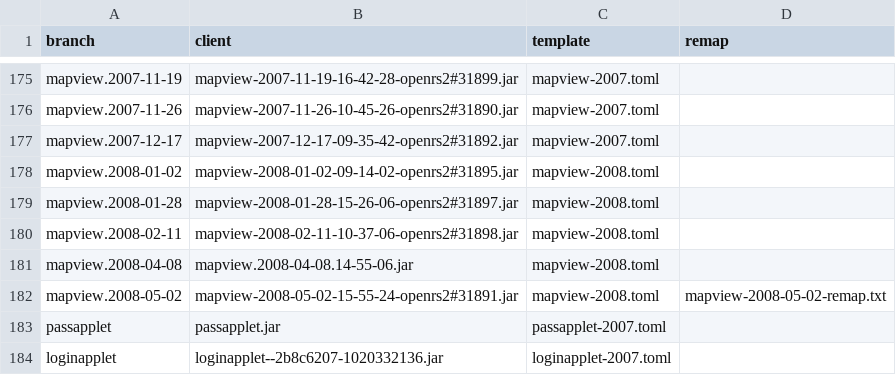
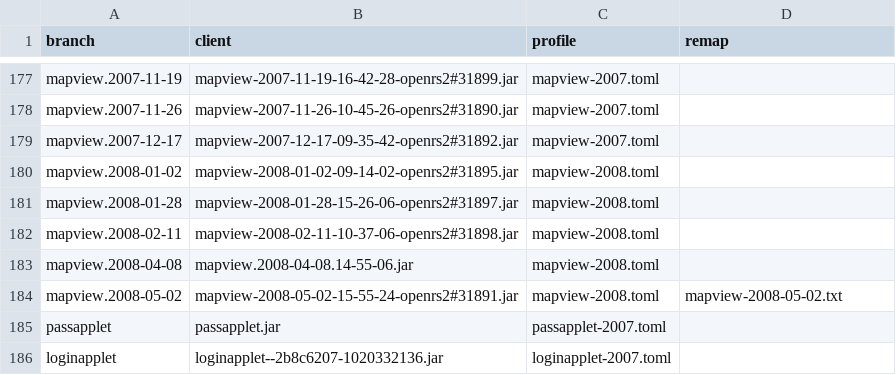
Before and after one commit to RuneWiki/rs-deob, a CSV file: deob.csv, drawn as a sheet; only a part is shown, gaps mark what is left out; the diff covers the shown part only.

Commit message:
chore: Reorganized profiles/remaps

```diff
--- a/deob.csv
+++ b/deob.csv
@@ -1 +1 @@
-branch,client,template,remap
+branch,client,profile,remap
@@ -181,3 +183,3 @@ mapview.2008-02-11,mapview-2008-02-11-10-37-06-openrs2#31898.jar,mapview-2008.to
 mapview.2008-04-08,mapview.2008-04-08.14-55-06.jar,mapview-2008.toml
-mapview.2008-05-02,mapview-2008-05-02-15-55-24-openrs2#31891.jar,mapview-2008.toml,mapview-2008-05-02-remap.txt
+mapview.2008-05-02,mapview-2008-05-02-15-55-24-openrs2#31891.jar,mapview-2008.toml,mapview-2008-05-02.txt
 passapplet,passapplet.jar,passapplet-2007.toml
```
Also changed, not shown: 2 added rows and 37 edited cells elsewhere in this file, 30 other files.
